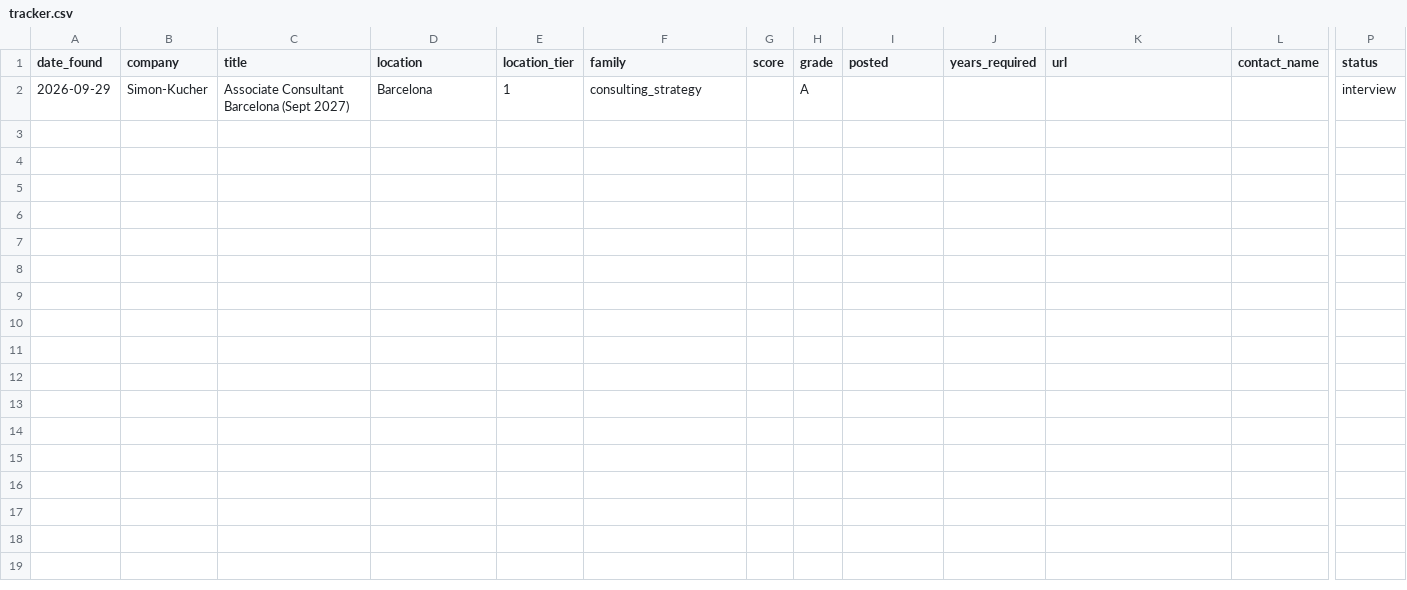
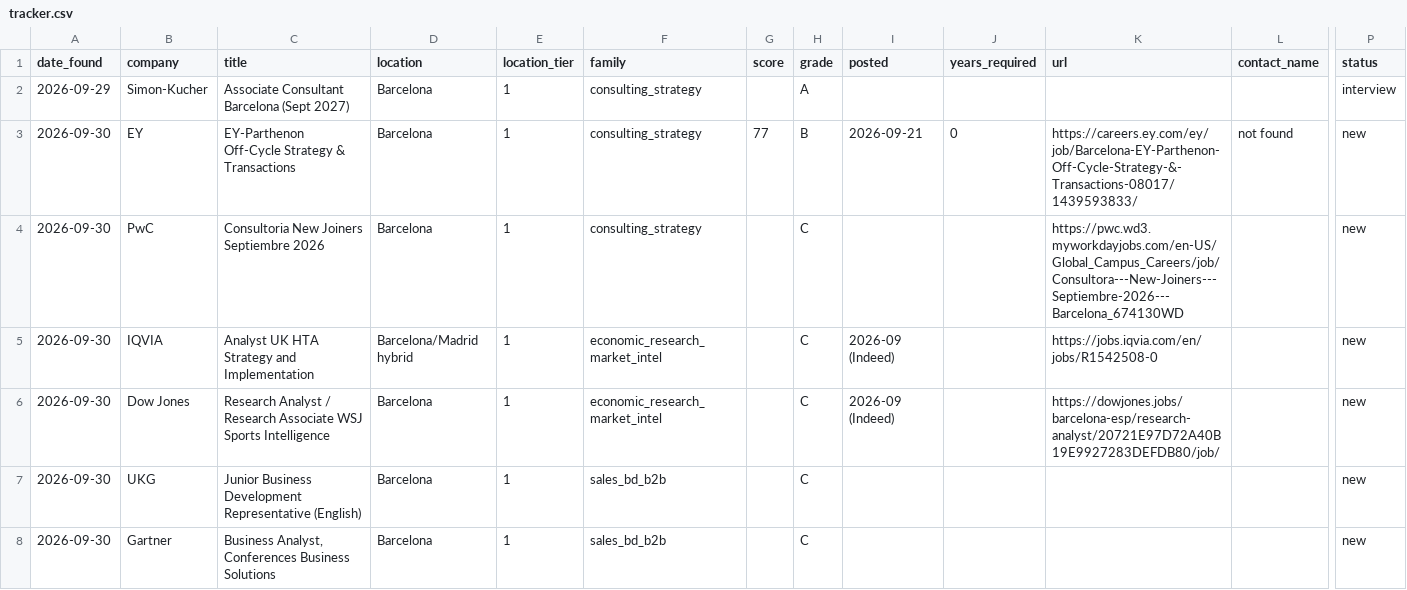
Before and after one commit to ziggy-23/job-search, a CSV file: data/tracker.csv, drawn as a sheet; only a part is shown, gaps mark what is left out; rows hold the shown columns only; the diff names each change by its address in the sheet, - before the commit and + after, or states it on an @@ line.

```diff
--- a/data/tracker.csv
+++ b/data/tracker.csv
+row 3: 2026-09-30 | EY | EY-Parthenon Off-Cycle Strategy & Transactions | Barcelona | 1 | consulting_strategy | 77 | B | 2026-09-21 | 0 | https://careers.ey.com/ey/job/Barcelona-EY-Parthenon-Off-Cycle-Strategy-&-Transactions-08017/1439593833/ | not found | new
+row 4: 2026-09-30 | PwC | Consultoria New Joiners Septiembre 2026 | Barcelona | 1 | consulting_strategy |  | C |  |  | https://pwc.wd3.myworkdayjobs.com/en-US/Global_Campus_Careers/job/Consultora---New-Joiners---Septiembre-2026---Barcelona_674130WD |  | new
+row 5: 2026-09-30 | IQVIA | Analyst UK HTA Strategy and Implementation | Barcelona/Madrid hybrid | 1 | economic_research_market_intel |  | C | 2026-09 (Indeed) |  | https://jobs.iqvia.com/en/jobs/R1542508-0 |  | new
+row 6: 2026-09-30 | Dow Jones | Research Analyst / Research Associate WSJ Sports Intelligence | Barcelona | 1 | economic_research_market_intel |  | C | 2026-09 (Indeed) |  | https://dowjones.jobs/barcelona-esp/research-analyst/20721E97D72A40B19E9927283DEFDB80/job/ |  | new
+row 7: 2026-09-30 | UKG | Junior Business Development Representative (English) | Barcelona | 1 | sales_bd_b2b |  | C |  |  |  |  | new
+row 8: 2026-09-30 | Gartner | Business Analyst, Conferences Business Solutions | Barcelona | 1 | sales_bd_b2b |  | C |  |  |  |  | new
```
Also changed, not shown: 1 other file.
